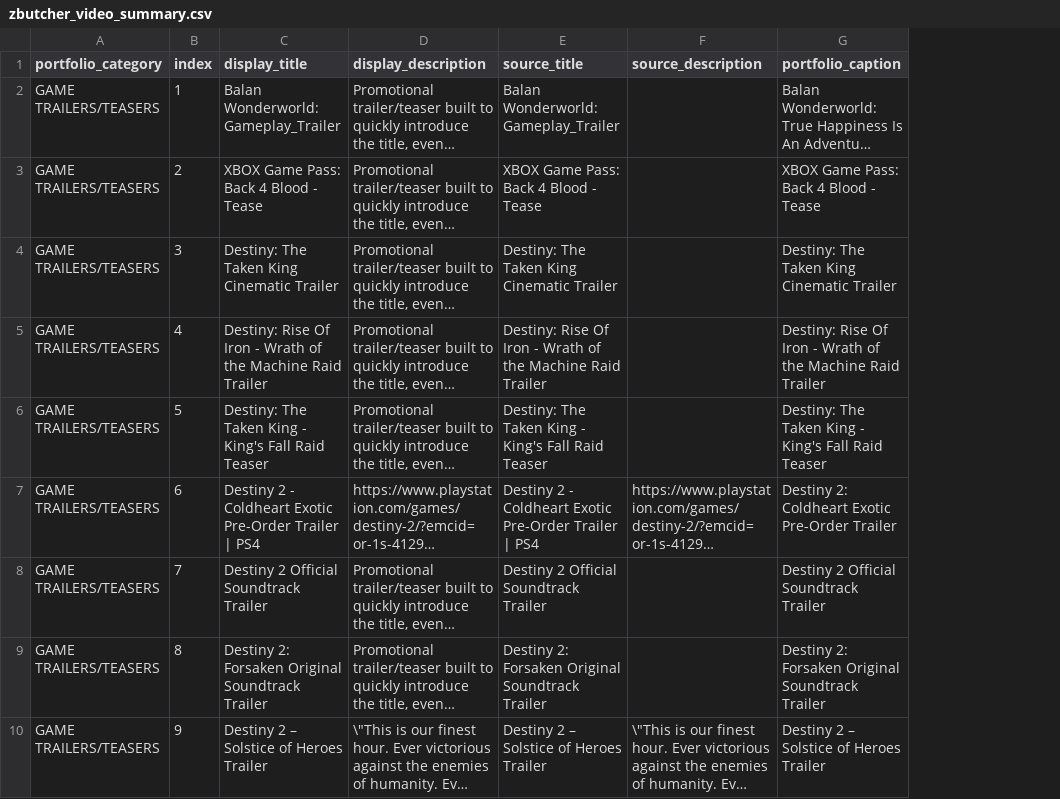
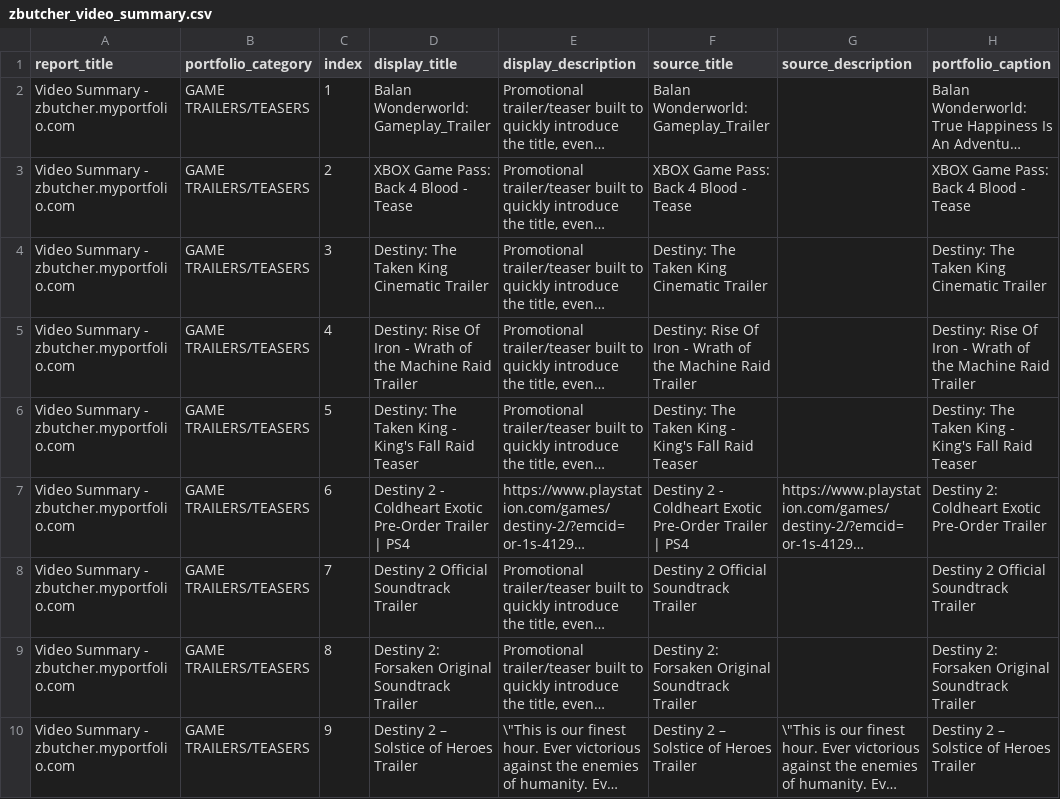
Before and after one commit to AgentAi-Leo/zbutcher-video-summary, a CSV file: zbutcher_video_summary.csv, drawn as a sheet; only a part is shown; long unchanged cells end in …; the diff names each change by its address in the sheet, - before the commit and + after, or states it on an @@ line.

Commit message:
Apply title and button label updates to zbutcher_video_summary.csv

```diff
--- a/zbutcher_video_summary.csv
+++ b/zbutcher_video_summary.csv
+column A (report_title), rows 2-10: all Video Summary - zbutcher.myportfolio.com
```
